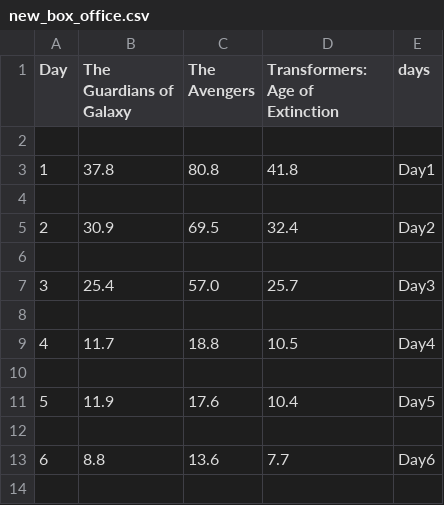
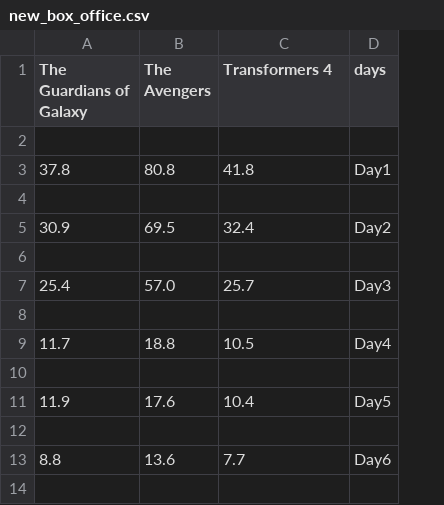
Before and after one commit to nsky80/pidv, a CSV file: pidv/media/user_1/new_box_office.csv, drawn as a sheet; only a part is shown; removed rows and columns are numbered as before the commit, all else as after; the diff names each change by its address in the sheet, - before the commit and + after, or states it on an @@ line.

Commit message:
remove_column & sort feature added with support

```diff
--- a/pidv/media/user_1/new_box_office.csv
+++ b/pidv/media/user_1/new_box_office.csv
-column A (Day), rows 3-13: 1 |  | 2 |  | 3 |  | 4 |  | 5 |  | 6
-C1: Transformers: Age of Extinction
+C1: Transformers 4
```
Also changed, not shown: 10 other files.
